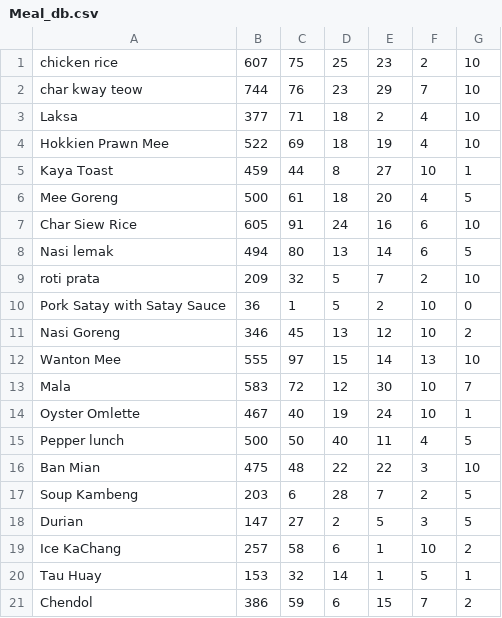
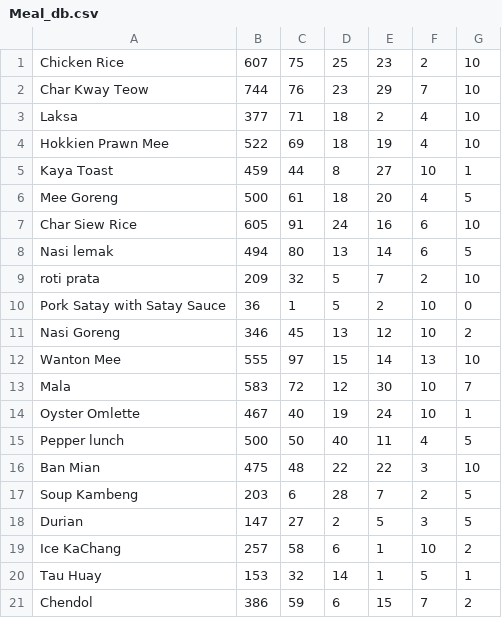
Before and after one commit to jasonlienardi/tp, a CSV file: db/Meal_db.csv, drawn as a sheet; the diff names each change by its address in the sheet, - before the commit and + after, or states it on an @@ line.

```diff
--- a/db/Meal_db.csv
+++ b/db/Meal_db.csv
-A1: chicken rice
+A1: Chicken Rice
-A2: char kway teow
+A2: Char Kway Teow
```
Also changed, not shown: 4 other files.
